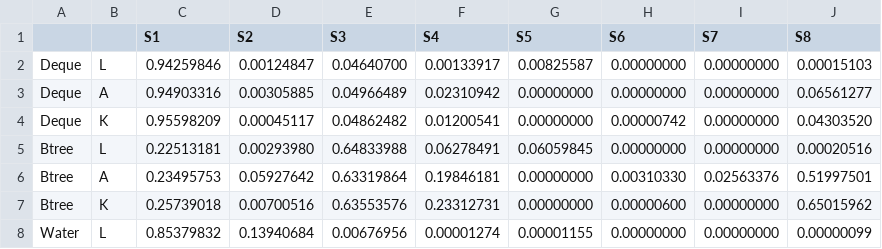
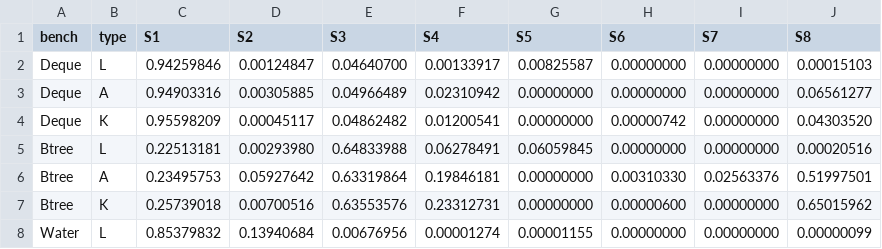
Before and after one commit to miconof/paperplot, a CSV file: examples/clusterstacked/clusterstacked/clusterstacked.csv, drawn as a sheet; only a part is shown.

```diff
--- a/examples/clusterstacked/clusterstacked/clusterstacked.csv
+++ b/examples/clusterstacked/clusterstacked/clusterstacked.csv
@@ -1,2 +1,2 @@
-,,S1,S2,S3,S4,S5,S6,S7,S8
+bench,type,S1,S2,S3,S4,S5,S6,S7,S8
 Deque,L,0.94259846,0.00124847,0.04640700,0.00133917,0.00825587,0.00000000,0.00000000,0.00015103
```
Also changed, not shown: 2 other files.
